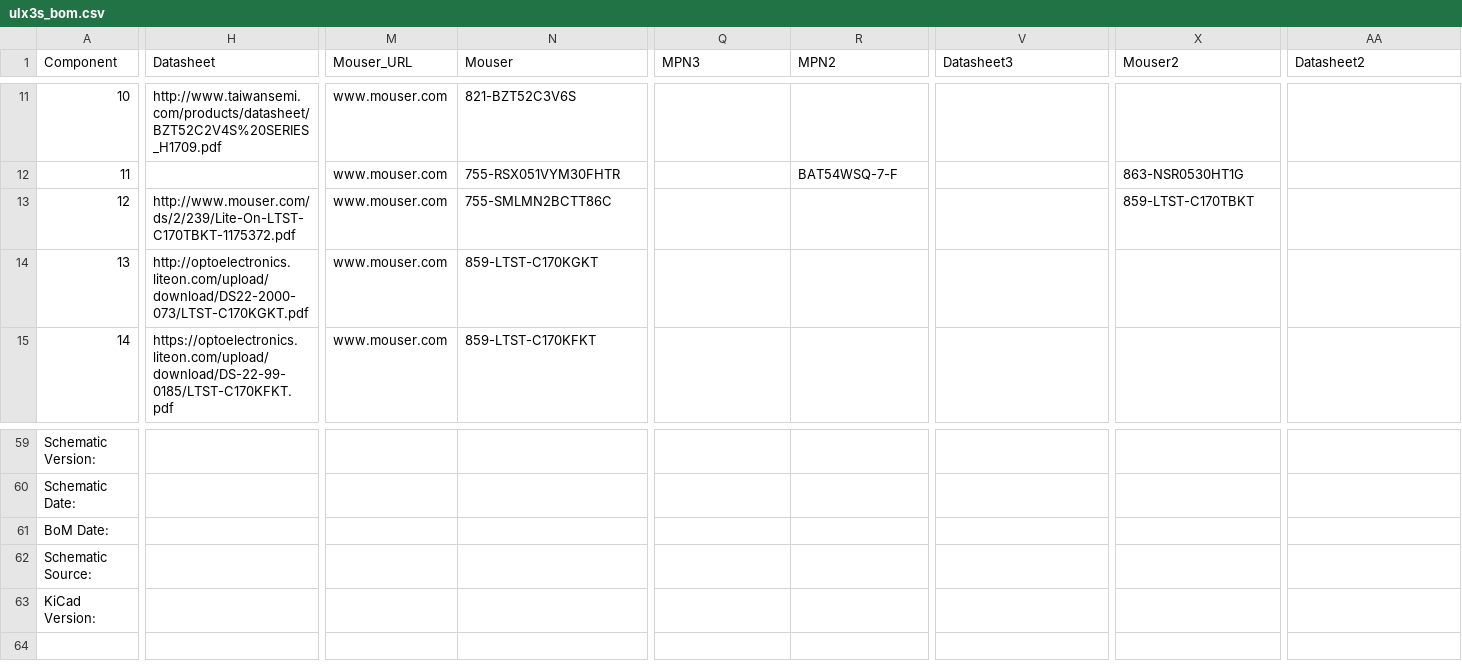
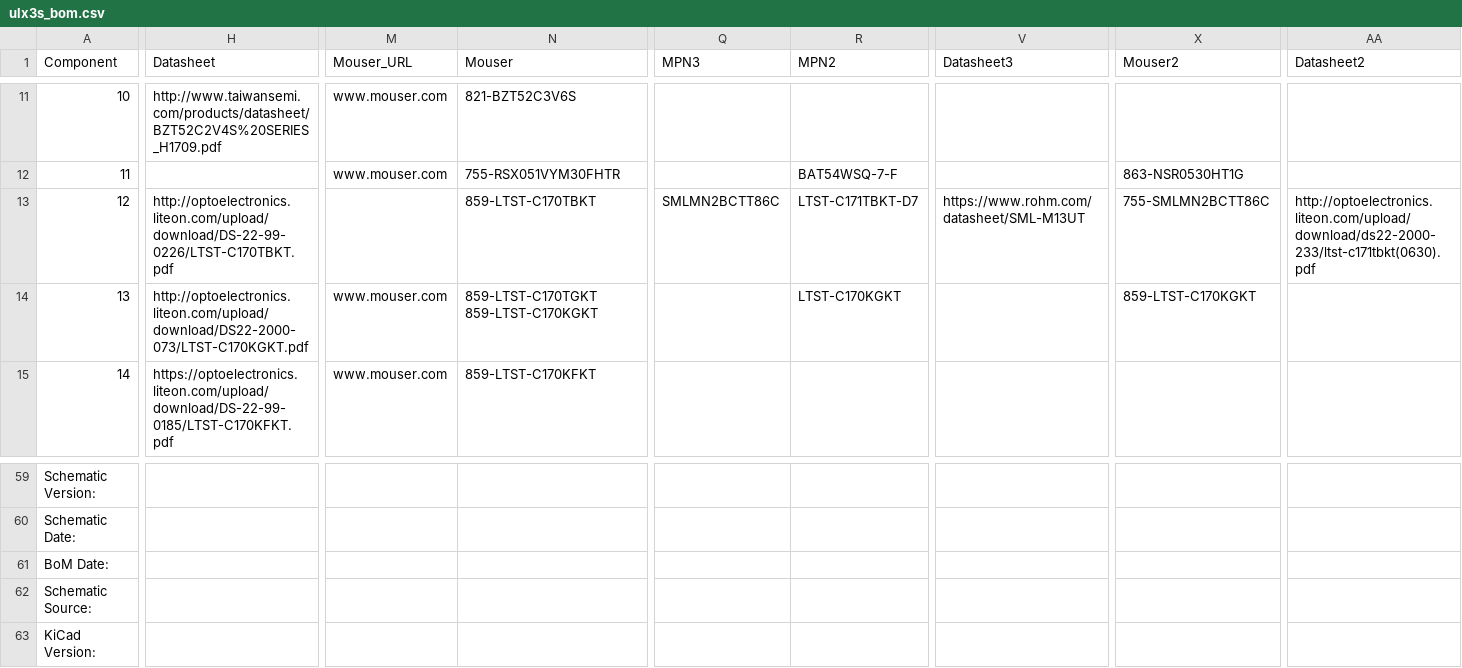
Before and after one commit to emard/ulx3s, a CSV file: doc/ulx3s_bom.csv, drawn as a sheet; only a part is shown, gaps mark what is left out; the diff covers the shown part only; the diff names each change by its address in the sheet, - before the commit and + after, or states it on an @@ line.

```diff
--- a/doc/ulx3s_bom.csv
+++ b/doc/ulx3s_bom.csv
-H13 (Datasheet): http://www.mouser.com/ds/2/239/Lite-On-LTST-C170TBKT-1175372.pdf
+H13 (Datasheet): http://optoelectronics.liteon.com/upload/download/DS-22-99-0226/LTST-C170TBKT.pdf
-M13 (Mouser_URL): www.mouser.com
+M13 (Mouser_URL): (empty)
-N13 (Mouser): 755-SMLMN2BCTT86C
+N13 (Mouser): 859-LTST-C170TBKT
-Q13 (MPN3): (empty)
+Q13 (MPN3): SMLMN2BCTT86C
-R13 (MPN2): (empty)
+R13 (MPN2): LTST-C171TBKT-D7
-V13 (Datasheet3): (empty)
+V13 (Datasheet3): https://www.rohm.com/datasheet/SML-M13UT
-X13 (Mouser2): 859-LTST-C170TBKT
+X13 (Mouser2): 755-SMLMN2BCTT86C
-AA13 (Datasheet2): (empty)
+AA13 (Datasheet2): http://optoelectronics.liteon.com/upload/download/ds22-2000-233/ltst-c171tbkt(0630).pdf
-N14 (Mouser): 859-LTST-C170KGKT
+N14 (Mouser): 859-LTST-C170TGKT 859-LTST-C170KGKT
-R14 (MPN2): (empty)
+R14 (MPN2): LTST-C170KGKT
-X14 (Mouser2): (empty)
+X14 (Mouser2): 859-LTST-C170KGKT
```
Also changed, not shown: 4 edited cells elsewhere in this file, 1-click-bom.tsv.
